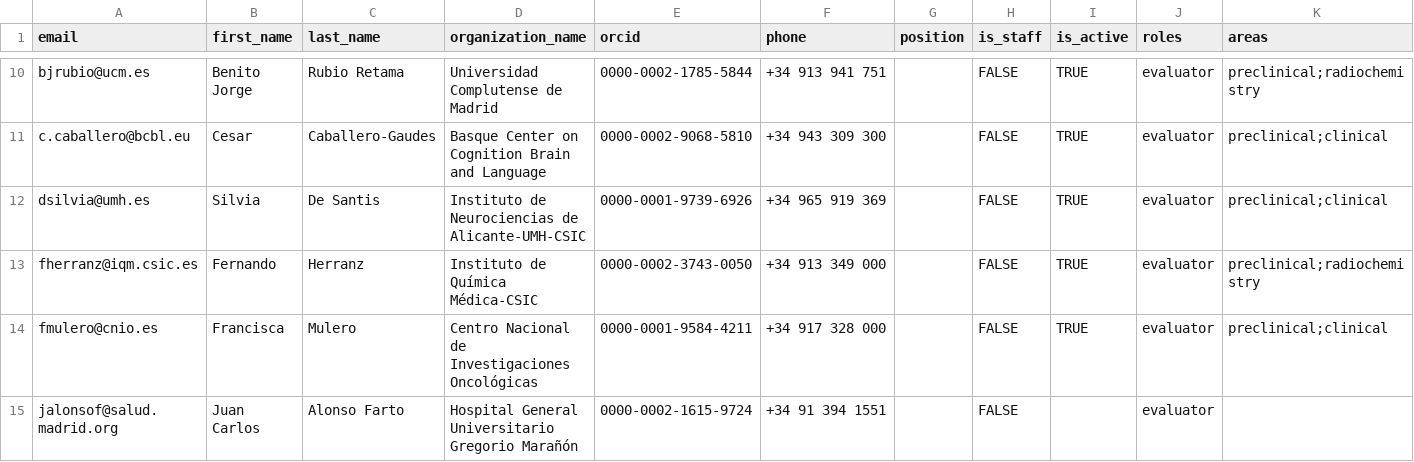
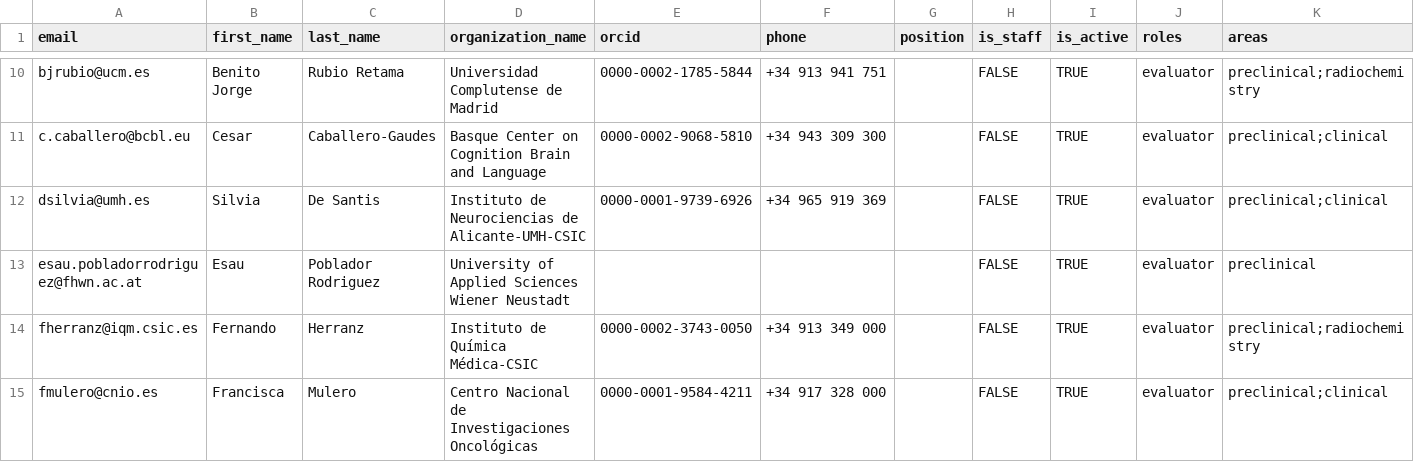
Before and after one commit to Rtasseff/ReDIB-Portal, a TSV file: data/users.tsv, drawn as a sheet; only a part is shown, gaps mark what is left out; the shorter side is filled out with more unchanged rows; rows hold the shown columns only; the diff names each change by its address in the sheet, - before the commit and + after, or states it on an @@ line.

```diff
--- a/data/users.tsv
+++ b/data/users.tsv
+row 13: esau.pobladorrodriguez@fhwn.ac.at | Esau | Poblador Rodriguez | University of Applied Sciences Wiener Neustadt |  |  |  | FALSE | TRUE | evaluator | preclinical
```
Also changed, not shown: data/organizations.tsv.
